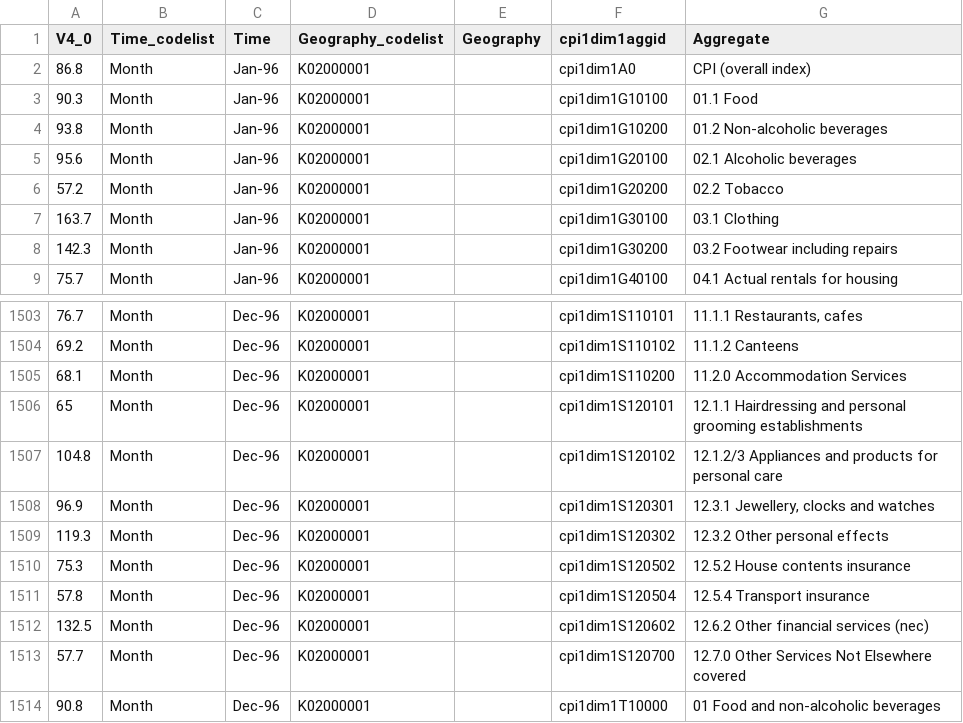
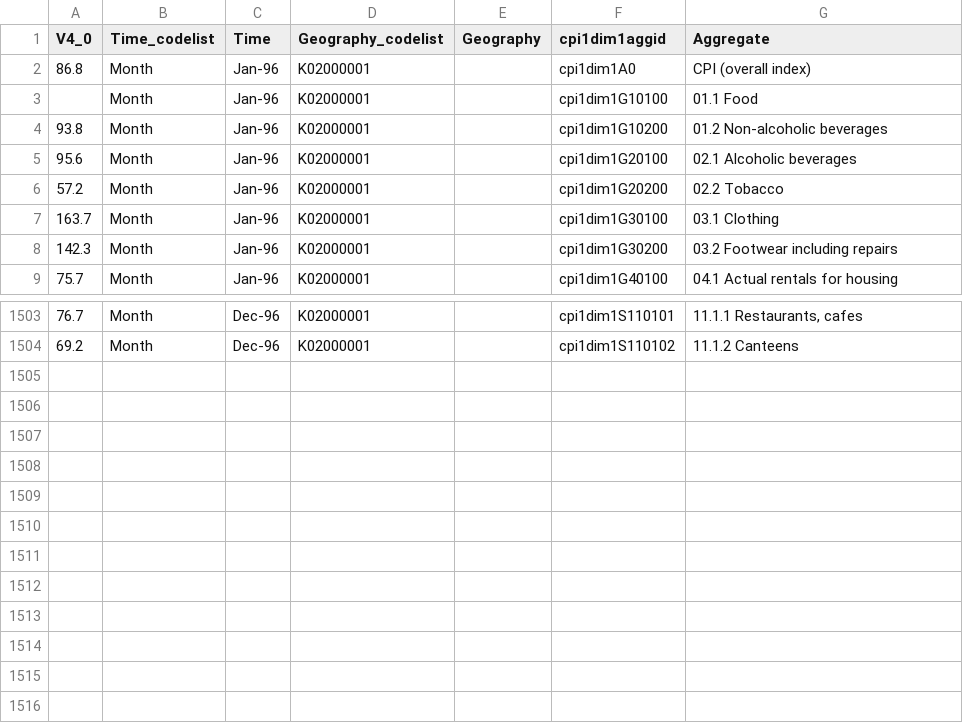
Before and after one commit to ONSdigital/dp-api-tests, a CSV file: endToEndTests/v4TestFile.csv, drawn as a sheet; only a part is shown, gaps mark what is left out.

```diff
--- a/endToEndTests/v4TestFile.csv
+++ b/endToEndTests/v4TestFile.csv
@@ -2,3 +2,3 @@ V4_0,Time_codelist,Time,Geography_codelist,Geography,cpi1dim1aggid,Aggregate
 86.8,Month,Jan-96,K02000001,,cpi1dim1A0,CPI (overall index)
-90.3,Month,Jan-96,K02000001,,cpi1dim1G10100,01.1 Food
+,Month,Jan-96,K02000001,,cpi1dim1G10100,01.1 Food
 93.8,Month,Jan-96,K02000001,,cpi1dim1G10200,01.2 Non-alcoholic beverages
@@ -1504,11 +1504 @@ V4_0,Time_codelist,Time,Geography_codelist,Geography,cpi1dim1aggid,Aggregate
 69.2,Month,Dec-96,K02000001,,cpi1dim1S110102,11.1.2 Canteens
-68.1,Month,Dec-96,K02000001,,cpi1dim1S110200,11.2.0 Accommodation Services
-65,Month,Dec-96,K02000001,,cpi1dim1S120101,12.1.1 Hairdressing and personal grooming establishments
-104.8,Month,Dec-96,K02000001,,cpi1dim1S120102,12.1.2/3 Appliances and products for personal care
-96.9,Month,Dec-96,K02000001,,cpi1dim1S120301,"12.3.1 Jewellery, clocks and watches"
-119.3,Month,Dec-96,K02000001,,cpi1dim1S120302,12.3.2 Other personal effects
-75.3,Month,Dec-96,K02000001,,cpi1dim1S120502,12.5.2 House contents insurance
-57.8,Month,Dec-96,K02000001,,cpi1dim1S120504,12.5.4 Transport insurance
-132.5,Month,Dec-96,K02000001,,cpi1dim1S120602,12.6.2 Other financial services (nec)
-57.7,Month,Dec-96,K02000001,,cpi1dim1S120700,12.7.0 Other Services Not Elsewhere covered
-90.8,Month,Dec-96,K02000001,,cpi1dim1T10000,01 Food and non-alcoholic beverages
```
Also changed, not shown: 1 other file.
